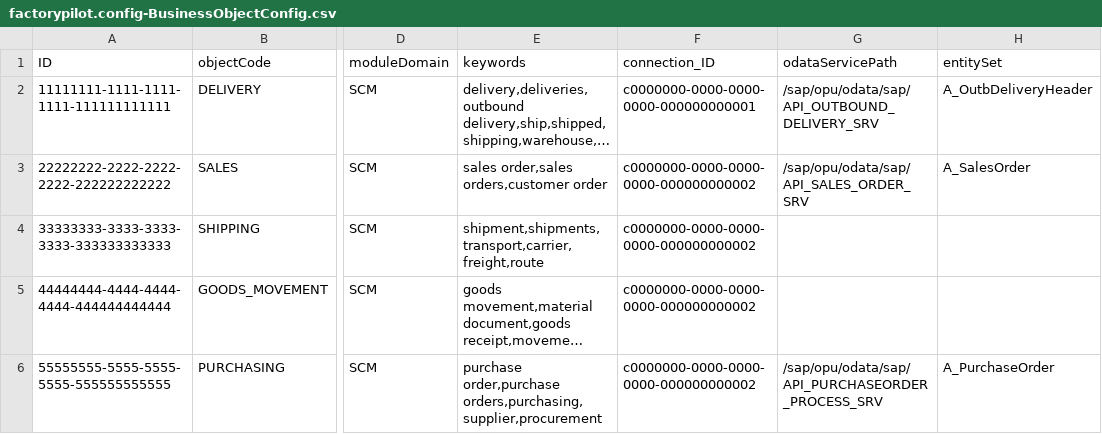
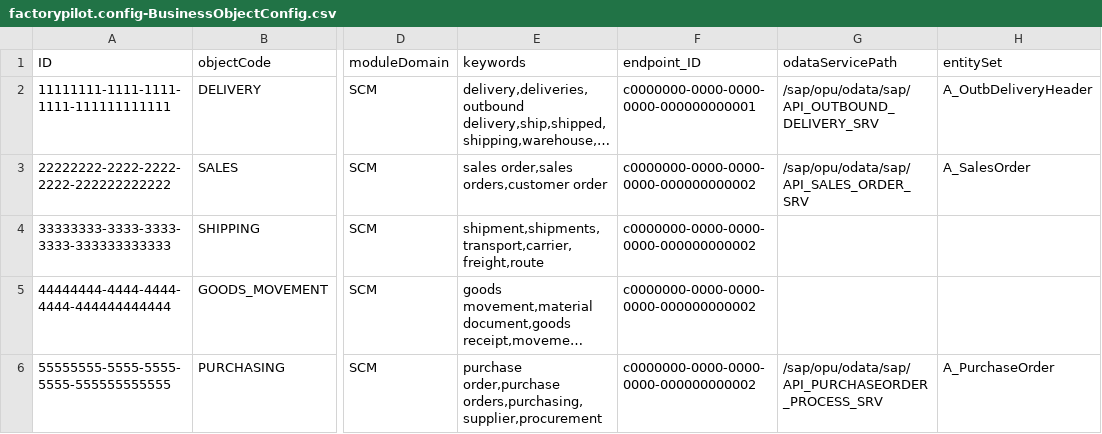
Before and after one commit to pavankolla03/FactoryPilot_CAP, a CSV file: apps/cap/db/data/factorypilot.config-BusinessObjectConfig.csv, drawn as a sheet; only a part is shown, gaps mark what is left out; long unchanged cells end in …; the diff names each change by its address in the sheet, - before the commit and + after, or states it on an @@ line.

```diff
--- a/apps/cap/db/data/factorypilot.config-BusinessObjectConfig.csv
+++ b/apps/cap/db/data/factorypilot.config-BusinessObjectConfig.csv
-F1: connection_ID
+F1: endpoint_ID
```
Also changed, not shown: 17 other files.
